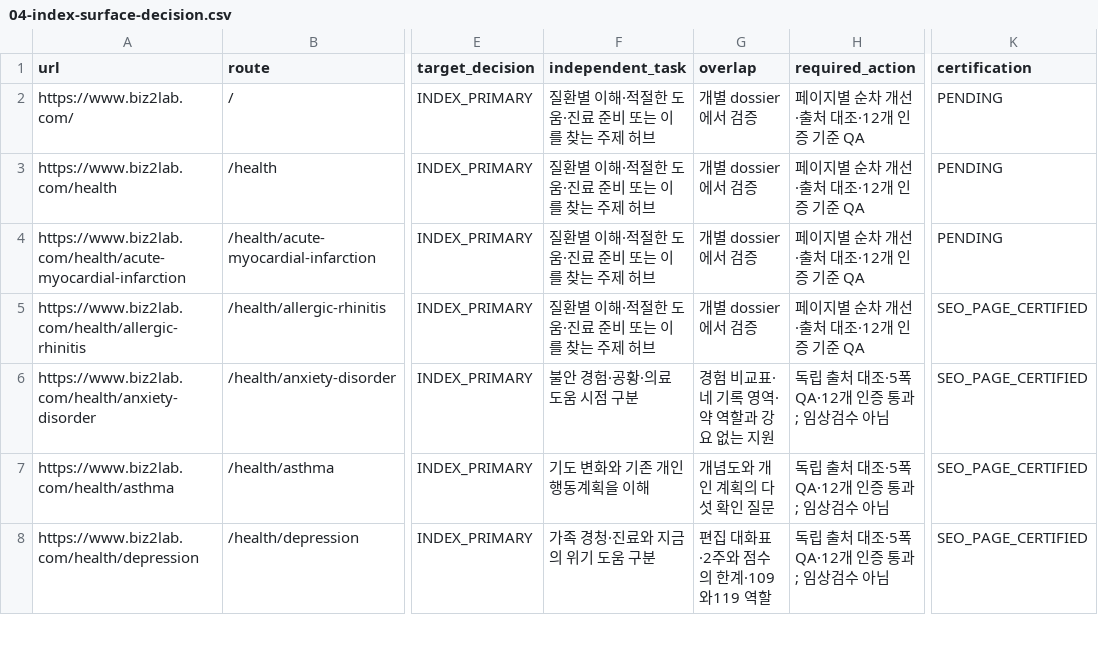
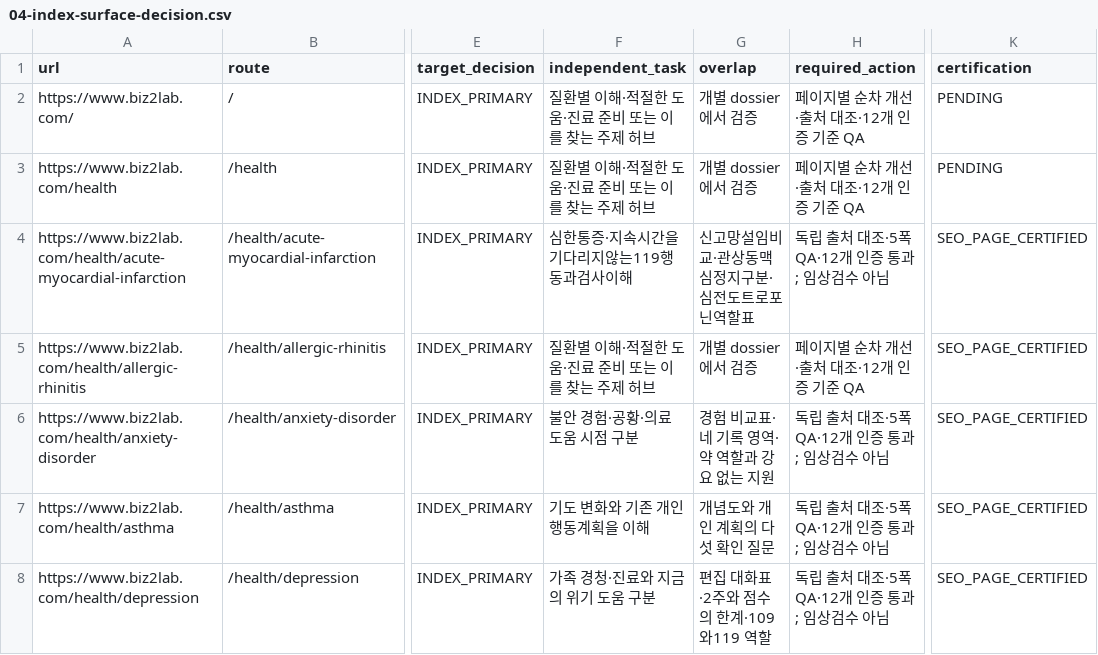
Before and after one commit to mizzang0305-oss/Biz2Lab_Os, a CSV file: docs/health-v3/onurim/seo-v2/04-index-surface-decision.csv, drawn as a sheet; only a part is shown, gaps mark what is left out; the diff names each change by its address in the sheet, - before the commit and + after, or states it on an @@ line.

Commit message:
feat(seo): clarify myocardial infarction emergency decisions
Problem: Generic copy blurred symptom severity and first-test limits.

Solution: Add source-backed call-first guidance, test comparison, and original visuals.

Impact: One locally certified page; claims and medical-review gates preserved.

Files: MI module, integration, manifest, regressions, visual assets and evidence.

```diff
--- a/docs/health-v3/onurim/seo-v2/04-index-surface-decision.csv
+++ b/docs/health-v3/onurim/seo-v2/04-index-surface-decision.csv
-F4 (independent_task): 질환별 이해·적절한 도움·진료 준비 또는 이를 찾는 주제 허브
+F4 (independent_task): 심한통증·지속시간을기다리지않는119행동과검사이해
-G4 (overlap): 개별 dossier에서 검증
+G4 (overlap): 신고망설임비교·관상동맥심정지구분·심전도트로포닌역할표
-H4 (required_action): 페이지별 순차 개선·출처 대조·12개 인증 기준 QA
+H4 (required_action): 독립 출처 대조·5폭QA·12개 인증 통과; 임상검수 아님
-K4 (certification): PENDING
+K4 (certification): SEO_PAGE_CERTIFIED
```
Also changed, not shown: 11 other files.
